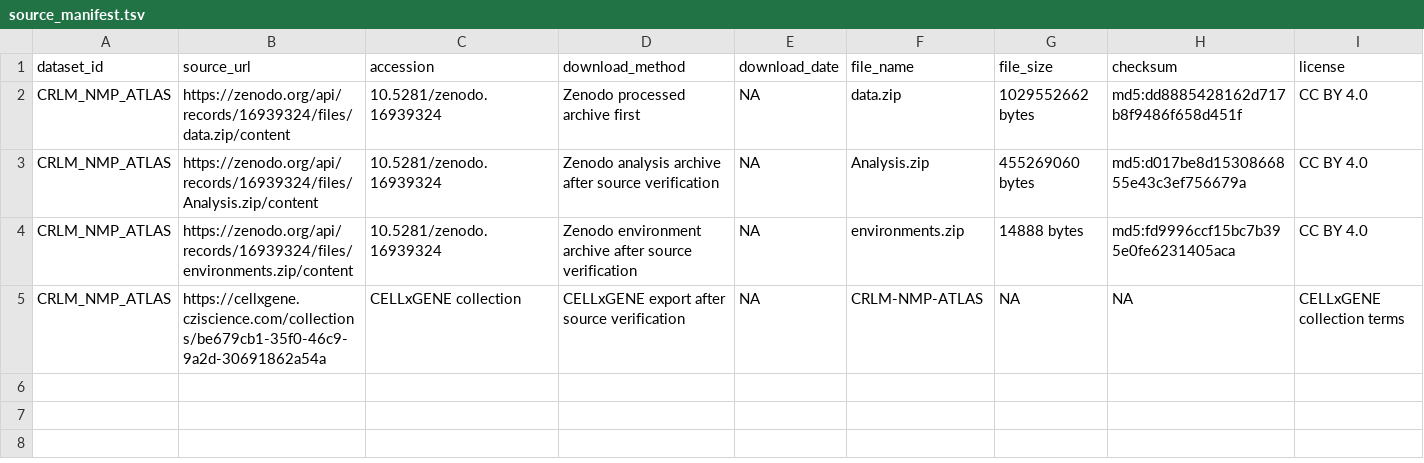
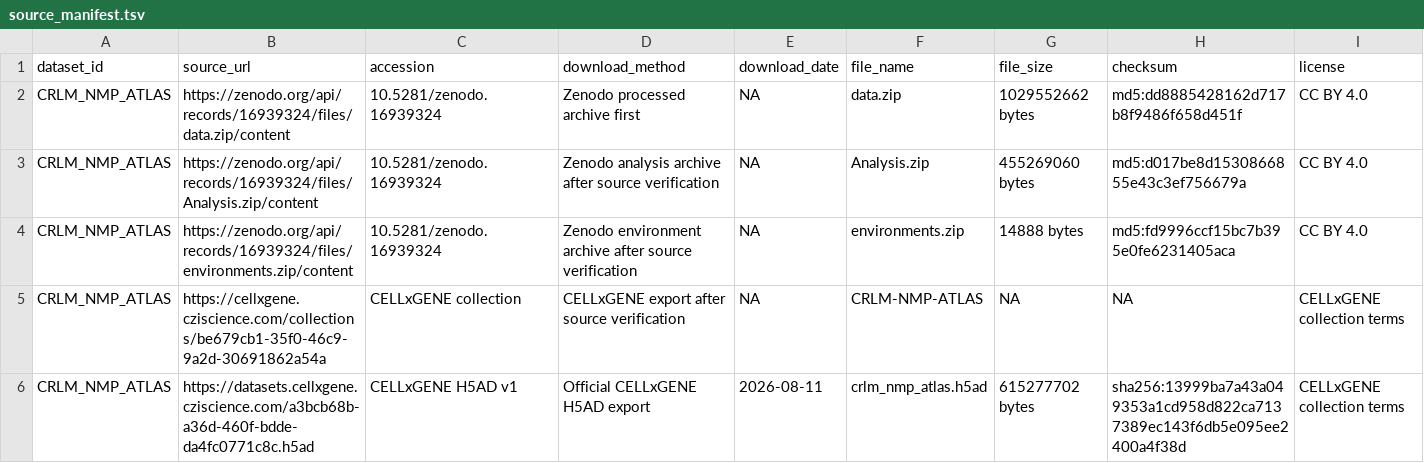
Before and after one commit to leezx/crc-unmet-need-therapeutic-atlas, a TSV file: DATA/registry/CRLM_NMP_ATLAS/source_manifest.tsv, drawn as a sheet; only a part is shown; rows hold the shown columns only; the diff names each change by its address in the sheet, - before the commit and + after, or states it on an @@ line.

Commit message:
Add independent CRLM validation audit

```diff
--- a/DATA/registry/CRLM_NMP_ATLAS/source_manifest.tsv
+++ b/DATA/registry/CRLM_NMP_ATLAS/source_manifest.tsv
+row 6: CRLM_NMP_ATLAS | https://datasets.cellxgene.cziscience.com/a3bcb68b-a36d-460f-bdde-da4fc0771c8c.h5ad | CELLxGENE H5AD v1 | Official CELLxGENE H5AD export | 2026-08-11 | crlm_nmp_atlas.h5ad | 615277702 bytes | sha256:13999ba7a43a049353a1cd958d822ca7137389ec143f6db5e095ee2400a4f38d | CELLxGENE collection terms
```
Also changed, not shown: 4 other files.
